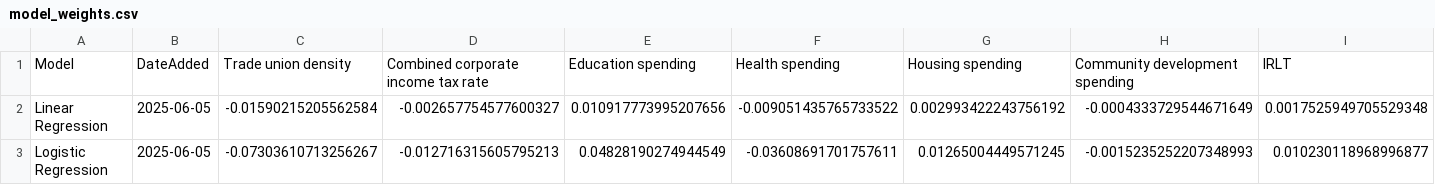
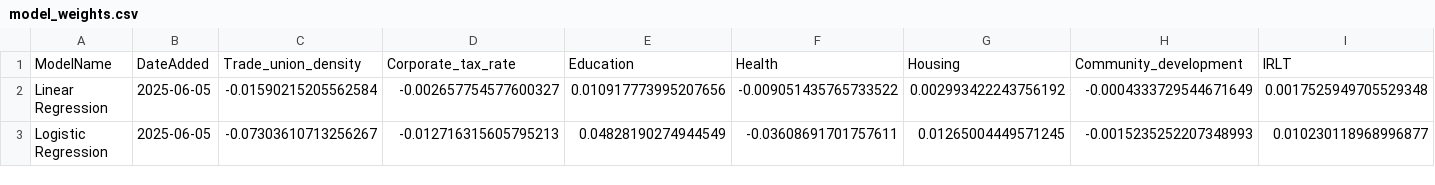
Before and after one commit to songmichael11/Consensus, a CSV file: ml-src/model_weights.csv, drawn as a sheet; only a part is shown; removed rows and columns are numbered as before the commit, all else as after; rows hold the shown columns only; the diff names each change by its address in the sheet, - before the commit and + after, or states it on an @@ line.

Commit message:
feat: adjusted ddl and setup for model weights

```diff
--- a/ml-src/model_weights.csv
+++ b/ml-src/model_weights.csv
-row 1: Model | DateAdded | Trade union density | Combined corporate income tax rate | Education spending | Health spending | Housing spending | Community development spending | IRLT
+row 1: ModelName | DateAdded | Trade_union_density | Corporate_tax_rate | Education | Health | Housing | Community_development | IRLT
```
Also changed, not shown: 5 other files.
